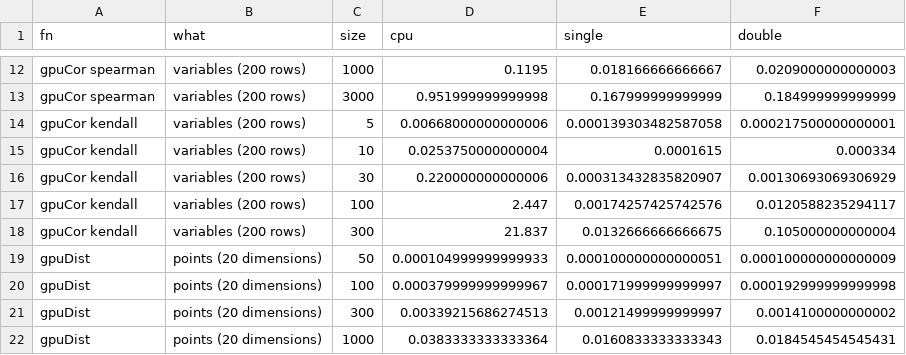
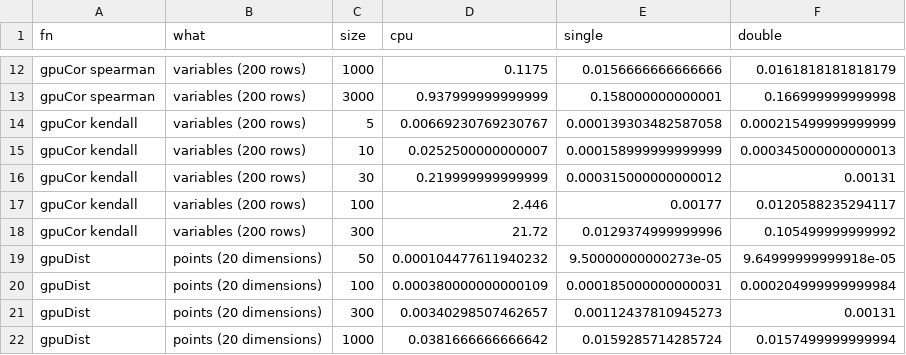
Before and after one commit to nullsatz/gputools, a CSV file: vignettes/crossover.csv, drawn as a sheet; only a part is shown, gaps mark what is left out; the diff covers the shown part only.

```diff
--- a/vignettes/crossover.csv
+++ b/vignettes/crossover.csv
@@ -12,11 +12,11 @@
-"gpuCor spearman","variables (200 rows)",1000,0.1195,0.018166666666667,0.0209000000000003
-"gpuCor spearman","variables (200 rows)",3000,0.951999999999998,0.167999999999999,0.184999999999999
-"gpuCor kendall","variables (200 rows)",5,0.00668000000000006,0.000139303482587058,0.000217500000000001
-"gpuCor kendall","variables (200 rows)",10,0.0253750000000004,0.0001615,0.000334
-"gpuCor kendall","variables (200 rows)",30,0.220000000000006,0.000313432835820907,0.00130693069306929
-"gpuCor kendall","variables (200 rows)",100,2.447,0.00174257425742576,0.0120588235294117
-"gpuCor kendall","variables (200 rows)",300,21.837,0.0132666666666675,0.105000000000004
-"gpuDist","points (20 dimensions)",50,0.000104999999999933,0.000100000000000051,0.000100000000000009
-"gpuDist","points (20 dimensions)",100,0.000379999999999967,0.000171999999999997,0.000192999999999998
-"gpuDist","points (20 dimensions)",300,0.00339215686274513,0.00121499999999997,0.0014100000000002
-"gpuDist","points (20 dimensions)",1000,0.0383333333333364,0.0160833333333343,0.0184545454545431
+"gpuCor spearman","variables (200 rows)",1000,0.1175,0.0156666666666666,0.0161818181818179
+"gpuCor spearman","variables (200 rows)",3000,0.937999999999999,0.158000000000001,0.166999999999998
+"gpuCor kendall","variables (200 rows)",5,0.00669230769230767,0.000139303482587058,0.000215499999999999
+"gpuCor kendall","variables (200 rows)",10,0.0252500000000007,0.000158999999999999,0.000345000000000013
+"gpuCor kendall","variables (200 rows)",30,0.219999999999999,0.000315000000000012,0.00131
+"gpuCor kendall","variables (200 rows)",100,2.446,0.00177,0.0120588235294117
+"gpuCor kendall","variables (200 rows)",300,21.72,0.0129374999999996,0.105499999999992
+"gpuDist","points (20 dimensions)",50,0.000104477611940232,9.50000000000273e-05,9.64999999999918e-05
+"gpuDist","points (20 dimensions)",100,0.000380000000000109,0.000185000000000031,0.000204999999999984
+"gpuDist","points (20 dimensions)",300,0.00340298507462657,0.00112437810945273,0.00131
+"gpuDist","points (20 dimensions)",1000,0.0381666666666642,0.0159285714285724,0.0157499999999994
```
Also changed, not shown: 145 edited cells elsewhere in this file, vignettes/benchmarks-machine.csv, vignettes/benchmarks.csv, 2 other files.
